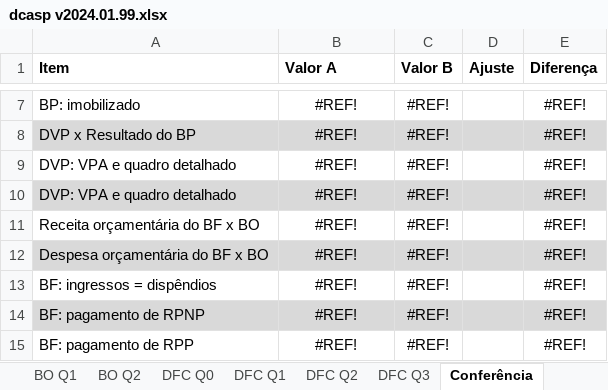
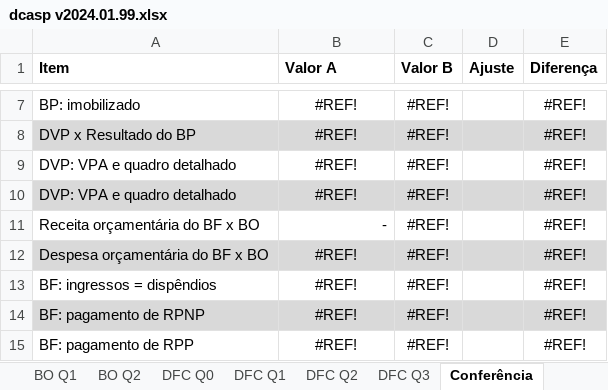
Before and after one commit to everton3x/rptgen, an Excel workbook: tpl/dcasp v2024.01.99.xlsx, sheet Conferência, drawn as a sheet; only a part is shown, gaps mark what is left out; values as stored, in another font and other column widths than the file's, no borders; the diff names each change by its address in the sheet, - before the commit and + after, or states it on an @@ line.

```diff
--- a/tpl/dcasp v2024.01.99.xlsx (sheet Conferência)
+++ b/tpl/dcasp v2024.01.99.xlsx (sheet Conferência)
-B11 (Valor A): #REF!
+B11 (Valor A): -
-B11 alignment: center
+B11 alignment: right
```
Also changed, not shown: sheet BF Q1, sheet BF Q0A, sheet BF Q0B, sheet Parâmetros Calculados, sheet DFC Q3, sheet BP Q1, 15 more sheets, formulas that keep their value, auxiliar/consorcios.xlsx, 7 other files.
